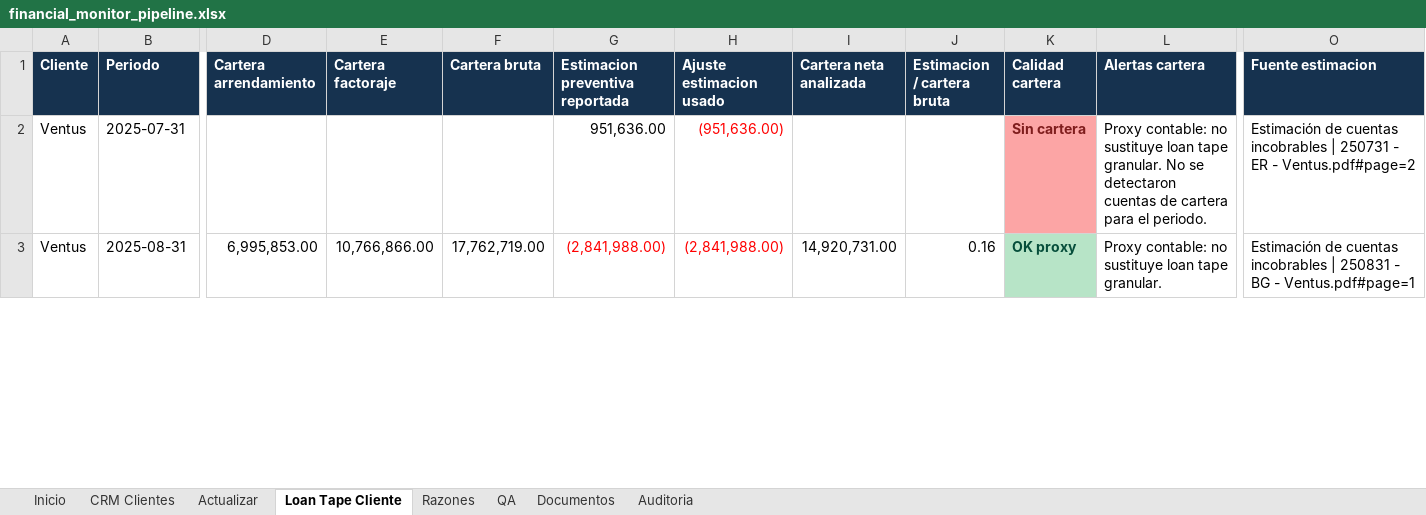
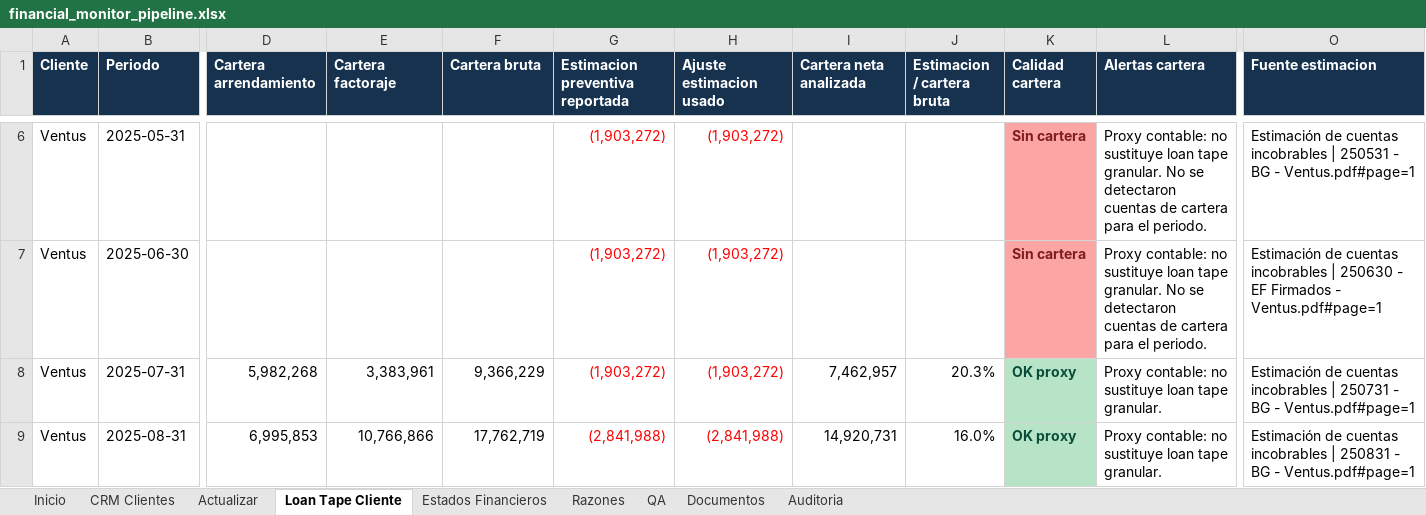
Before and after one commit to rbarloy01/fincredit, an Excel workbook: outputs/financial_monitor/financial_monitor_pipeline.xlsx, sheet Loan Tape Cliente, drawn as a sheet; only a part is shown, gaps mark what is left out; values as stored, in another font and other column widths than the file's, no borders; addresses are those after the commit; rows hold the shown columns only; the diff covers the shown part only; the diff names each change by its address in the sheet, - before the commit and + after, or states it on an @@ line.

```diff
--- a/outputs/financial_monitor/financial_monitor_pipeline.xlsx (sheet Loan Tape Cliente)
+++ b/outputs/financial_monitor/financial_monitor_pipeline.xlsx (sheet Loan Tape Cliente)
+sheet tab: Estados Financieros
+row 6: Ventus | 2025-05-31 |  |  |  | (1,903,272) | (1,903,272) |  |  | Sin cartera | Proxy contable: no sustituye loan tape granular. No se detectaron cuentas de cartera para el periodo. | Estimación de cuentas incobrables | 250531 - BG - Ventus.pdf#page=1
+row 7: Ventus | 2025-06-30 |  |  |  | (1,903,272) | (1,903,272) |  |  | Sin cartera | Proxy contable: no sustituye loan tape granular. No se detectaron cuentas de cartera para el periodo. | Estimación de cuentas incobrables | 250630 - EF Firmados - Ventus.pdf#page=1
-D8 (Cartera arrendamiento): (empty)
+D8 (Cartera arrendamiento): 5,982,268
-E8 (Cartera factoraje): (empty)
+E8 (Cartera factoraje): 3,383,961
-F8 (Cartera bruta): (empty)
+F8 (Cartera bruta): 9,366,229
-G8 (Estimacion preventiva reportada): 951,636.00
+G8 (Estimacion preventiva reportada): (1,903,272)
-G8 text colour: black
+G8 text colour: #FF0000
-H8 (Ajuste estimacion usado): (951,636.00)
+H8 (Ajuste estimacion usado): (1,903,272)
-I8 (Cartera neta analizada): (empty)
+I8 (Cartera neta analizada): 7,462,957
-J8 (Estimacion / cartera bruta): (empty)
+J8 (Estimacion / cartera bruta): 20.3%
-K8 (Calidad cartera): Sin cartera
+K8 (Calidad cartera): OK proxy
@@ K8 fill: #FCA5A5 → #B7E4C7, text colour: #7F1D1D → #064E3B @@
-L8 (Alertas cartera): …tape granular. No se detectaron cuentas de cartera para el periodo.
+L8 (Alertas cartera): …tape granular.
-O8 (Fuente estimacion): …250731 - ER - Ventus.pdf#page=2
+O8 (Fuente estimacion): …250731 - BG - Ventus.pdf#page=1
-D9 (Cartera arrendamiento): 6,995,853.00
+D9 (Cartera arrendamiento): 6,995,853
-E9 (Cartera factoraje): 10,766,866.00
+E9 (Cartera factoraje): 10,766,866
-F9 (Cartera bruta): 17,762,719.00
+F9 (Cartera bruta): 17,762,719
-G9 (Estimacion preventiva reportada): (2,841,988.00)
+G9 (Estimacion preventiva reportada): (2,841,988)
-H9 (Ajuste estimacion usado): (2,841,988.00)
+H9 (Ajuste estimacion usado): (2,841,988)
-I9 (Cartera neta analizada): 14,920,731.00
+I9 (Cartera neta analizada): 14,920,731
-J9 (Estimacion / cartera bruta): 0.16
+J9 (Estimacion / cartera bruta): 16.0%
```
Also changed, not shown: 4 added rows and 44 edited cells elsewhere in this sheet, sheet Documentos, sheet Razones, sheet QA, sheet Inicio, sheet Auditoria, sheet CRM Clientes, 4 other files.
